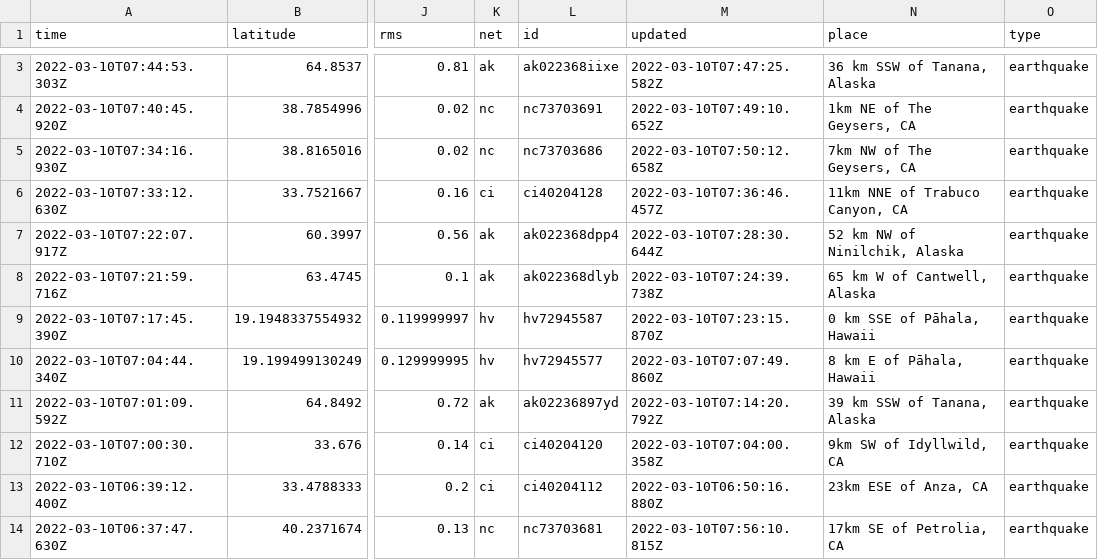
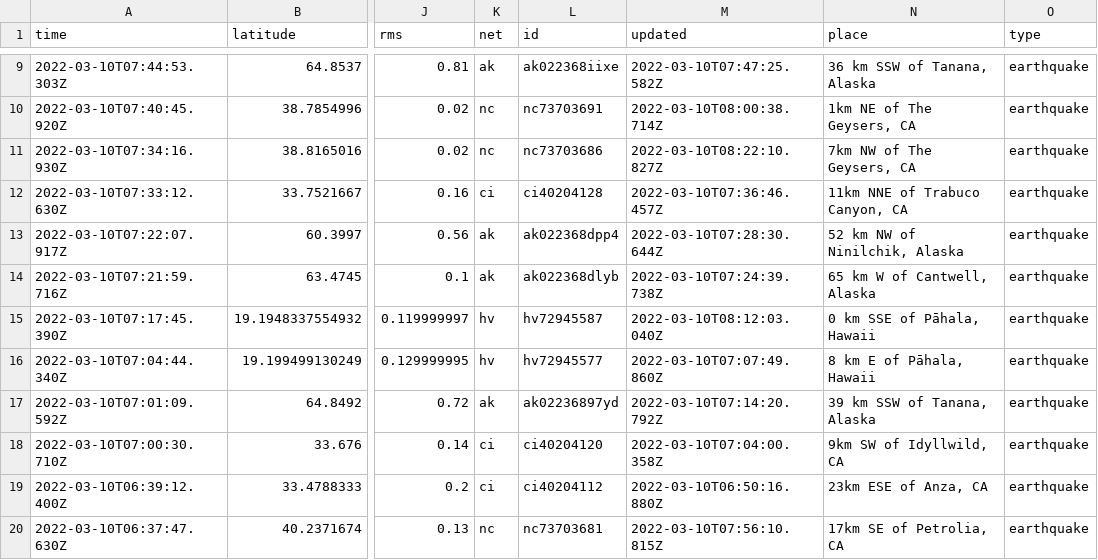
Before and after one commit to profrobwells/nicar22-github-actions, a CSV file: usgs_current.csv, drawn as a sheet; only a part is shown, gaps mark what is left out; addresses are those after the commit; the diff covers the shown part only; the diff names each change by its address in the sheet, - before the commit and + after, or states it on an @@ line.

```diff
--- a/usgs_current.csv
+++ b/usgs_current.csv
-M10 (updated): 2022-03-10T07:49:10.652Z
+M10 (updated): 2022-03-10T08:00:38.714Z
-M11 (updated): 2022-03-10T07:50:12.658Z
+M11 (updated): 2022-03-10T08:22:10.827Z
-M15 (updated): 2022-03-10T07:23:15.870Z
+M15 (updated): 2022-03-10T08:12:03.040Z
```
Also changed, not shown: 6 added rows, 3 removed rows and 1 edited cell elsewhere in this file, usgs_main.csv.
